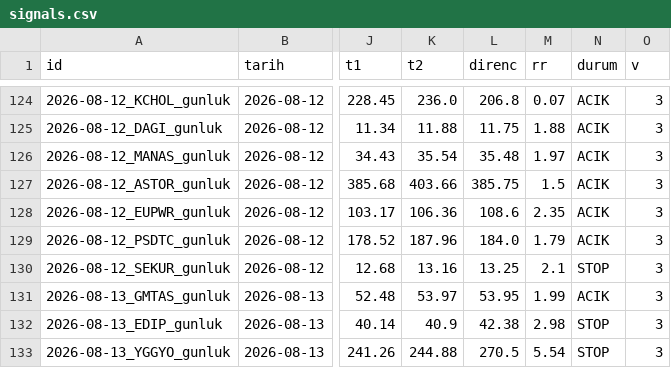
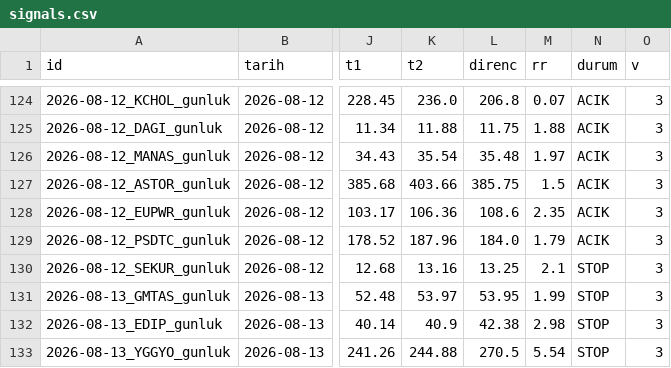
Before and after one commit to ilkukaya/swing, a CSV file: data/signals.csv, drawn as a sheet; only a part is shown, gaps mark what is left out; the diff names each change by its address in the sheet, - before the commit and + after, or states it on an @@ line.

```diff
--- a/data/signals.csv
+++ b/data/signals.csv
-N131 (durum): ACIK
+N131 (durum): STOP
```
Also changed, not shown: data/closed.csv, data/tracking.csv, 4 other files.
